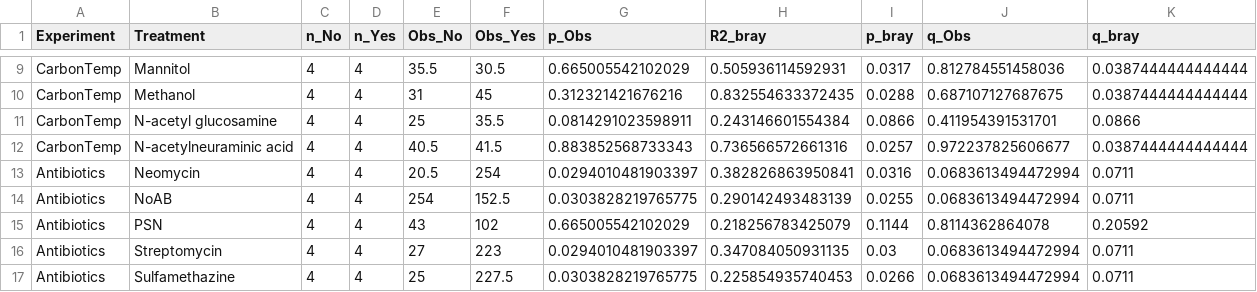
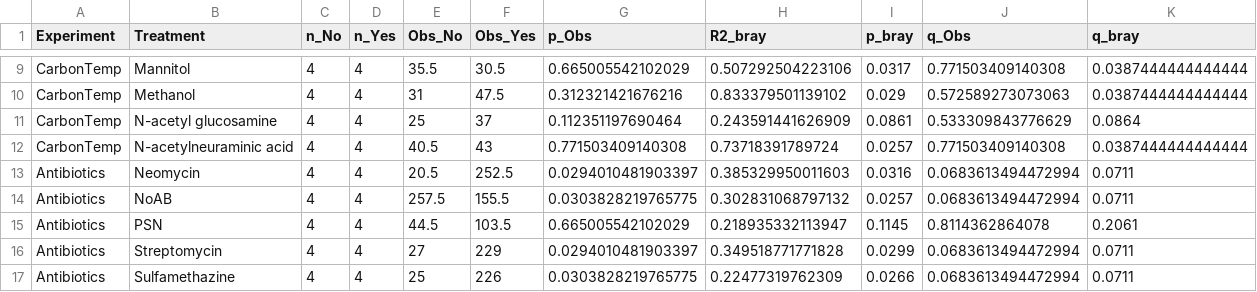
Before and after one commit to pattyjk/mucin_project, a CSV file: results/mucin_effect_per_treatment.csv, drawn as a sheet; only a part is shown, gaps mark what is left out; the diff covers the shown part only.

```diff
--- a/results/mucin_effect_per_treatment.csv
+++ b/results/mucin_effect_per_treatment.csv
@@ -9,9 +9,9 @@
-"CarbonTemp","Mannitol",4,4,35.5,30.5,0.665005542102029,0.505936114592931,0.0317,0.812784551458036,0.0387444444444444
-"CarbonTemp","Methanol",4,4,31,45,0.312321421676216,0.832554633372435,0.0288,0.687107127687675,0.0387444444444444
-"CarbonTemp","N-acetyl glucosamine",4,4,25,35.5,0.0814291023598911,0.243146601554384,0.0866,0.411954391531701,0.0866
-"CarbonTemp","N-acetylneuraminic acid",4,4,40.5,41.5,0.883852568733343,0.736566572661316,0.0257,0.972237825606677,0.0387444444444444
-"Antibiotics","Neomycin",4,4,20.5,254,0.0294010481903397,0.382826863950841,0.0316,0.0683613494472994,0.0711
-"Antibiotics","NoAB",4,4,254,152.5,0.0303828219765775,0.290142493483139,0.0255,0.0683613494472994,0.0711
-"Antibiotics","PSN",4,4,43,102,0.665005542102029,0.218256783425079,0.1144,0.8114362864078,0.20592
-"Antibiotics","Streptomycin",4,4,27,223,0.0294010481903397,0.347084050931135,0.03,0.0683613494472994,0.0711
-"Antibiotics","Sulfamethazine",4,4,25,227.5,0.0303828219765775,0.225854935740453,0.0266,0.0683613494472994,0.0711
+"CarbonTemp","Mannitol",4,4,35.5,30.5,0.665005542102029,0.507292504223106,0.0317,0.771503409140308,0.0387444444444444
+"CarbonTemp","Methanol",4,4,31,47.5,0.312321421676216,0.833379501139102,0.029,0.572589273073063,0.0387444444444444
+"CarbonTemp","N-acetyl glucosamine",4,4,25,37,0.112351197690464,0.243591441626909,0.0861,0.533309843776629,0.0864
+"CarbonTemp","N-acetylneuraminic acid",4,4,40.5,43,0.771503409140308,0.73718391789724,0.0257,0.771503409140308,0.0387444444444444
+"Antibiotics","Neomycin",4,4,20.5,252.5,0.0294010481903397,0.385329950011603,0.0316,0.0683613494472994,0.0711
+"Antibiotics","NoAB",4,4,257.5,155.5,0.0303828219765775,0.302831068797132,0.0257,0.0683613494472994,0.0711
+"Antibiotics","PSN",4,4,44.5,103.5,0.665005542102029,0.218935332113947,0.1145,0.8114362864078,0.2061
+"Antibiotics","Streptomycin",4,4,27,229,0.0294010481903397,0.349518771771828,0.0299,0.0683613494472994,0.0711
+"Antibiotics","Sulfamethazine",4,4,25,226,0.0303828219765775,0.22477319762309,0.0266,0.0683613494472994,0.0711
```
Also changed, not shown: 45 edited cells elsewhere in this file, results/ancombc2_antibiotic_PABD4_sensitivity.csv, results/ancombc2_genus_mucin_antibiotic.csv, 52 other files.
